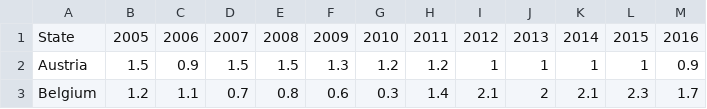
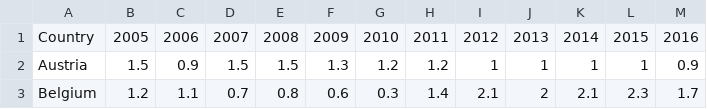
Before and after one commit to SanneAsjes/SanneAsjes.github.io, a CSV file: index.csv, drawn as a sheet; only a part is shown.

```diff
--- a/index.csv
+++ b/index.csv
@@ -1,2 +1,2 @@
-State,2005,2006,2007,2008,2009,2010,2011,2012,2013,2014,2015,2016
+Country,2005,2006,2007,2008,2009,2010,2011,2012,2013,2014,2015,2016
 Austria,1.5,0.9,1.5,1.5,1.3,1.2,1.2,1,1,1,1,0.9
```
Also changed, not shown: 2 other files.
